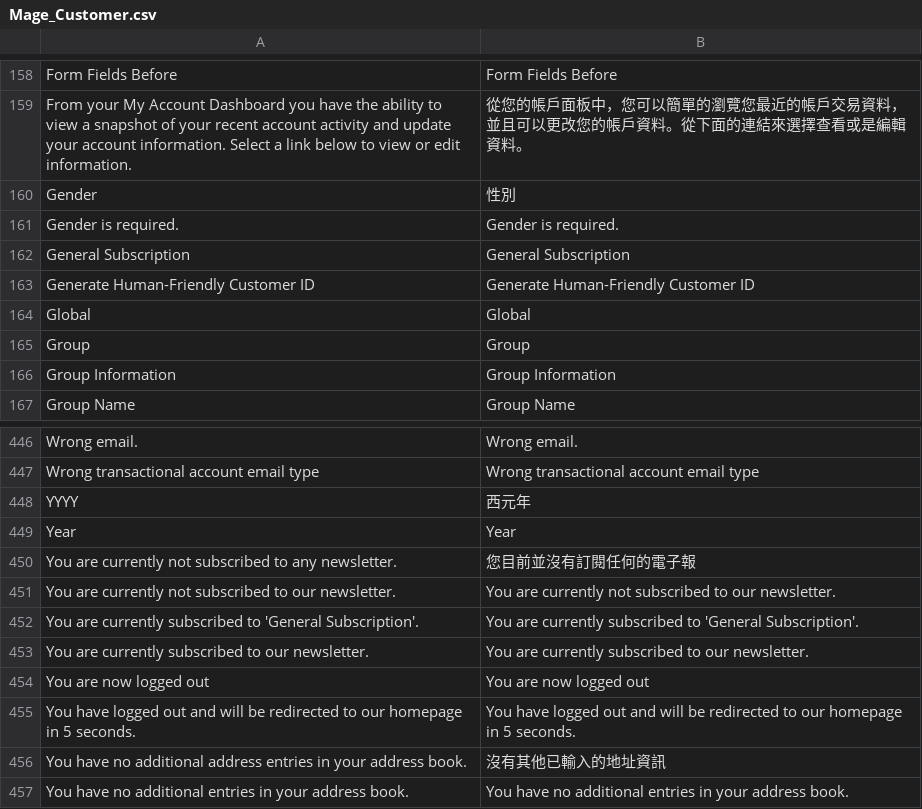
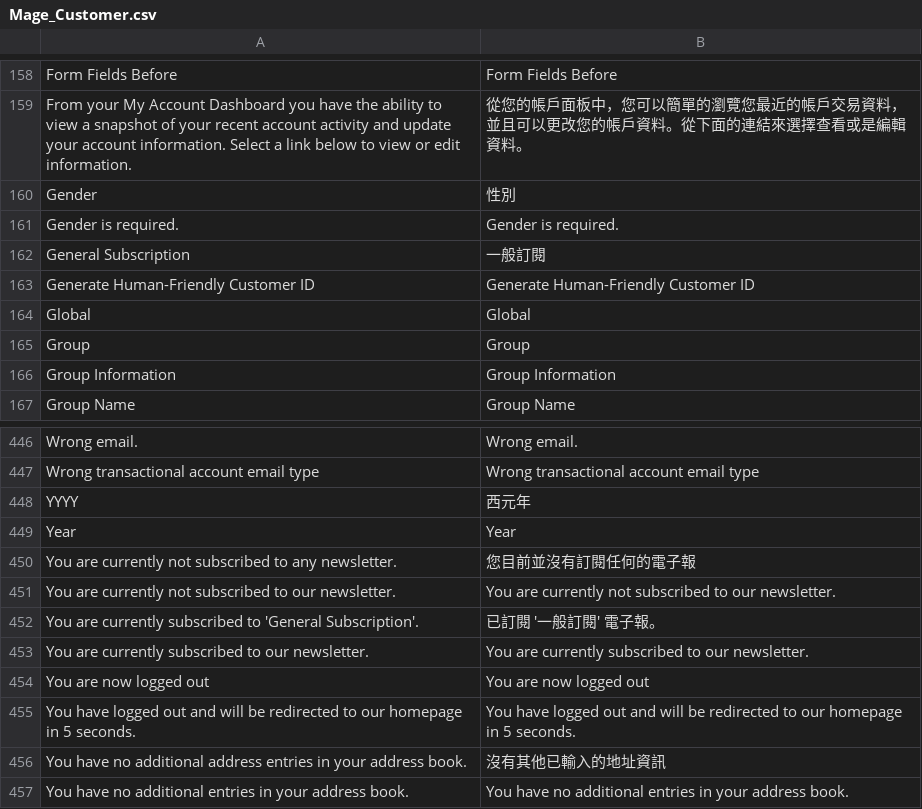
Before and after one commit to gamlinnia/li_magento, a CSV file: app/locale/zh_TW/Mage_Customer.csv, drawn as a sheet; only a part is shown, gaps mark what is left out.

Commit message:
zh_tw locale translation

```diff
--- a/app/locale/zh_TW/Mage_Customer.csv
+++ b/app/locale/zh_TW/Mage_Customer.csv
@@ -161,3 +161,3 @@
 "Gender is required.","Gender is required."
-"General Subscription","General Subscription"
+"General Subscription","一般訂閱"
 "Generate Human-Friendly Customer ID","Generate Human-Friendly Customer ID"
@@ -451,3 +451,3 @@
 "You are currently not subscribed to our newsletter.","You are currently not subscribed to our newsletter."
-"You are currently subscribed to 'General Subscription'.","You are currently subscribed to 'General Subscription'."
+"You are currently subscribed to 'General Subscription'.","已訂閱 '一般訂閱' 電子報。"
 "You are currently subscribed to our newsletter.","You are currently subscribed to our newsletter."
```
